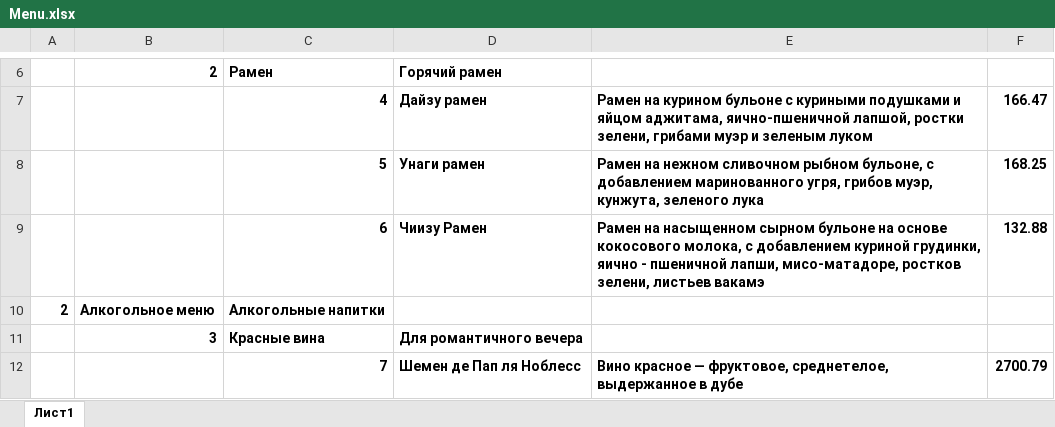
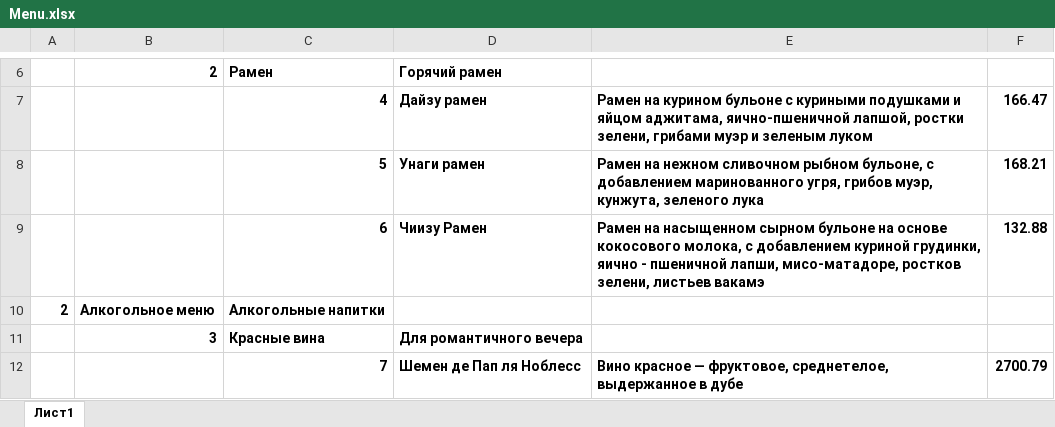
Before and after one commit to OneHandedPirate/Y_labFastAPI, an Excel workbook: app/admin/Menu.xlsx, sheet Лист1, drawn as a sheet; only a part is shown, gaps mark what is left out; values as stored, in another font and other column widths than the file's, no borders; the diff names each change by its address in the sheet, - before the commit and + after, or states it on an @@ line.

```diff
--- a/app/admin/Menu.xlsx (sheet Лист1)
+++ b/app/admin/Menu.xlsx (sheet Лист1)
-F8: 168.25
+F8: 168.21
```
Also changed, not shown: 12 other files.
